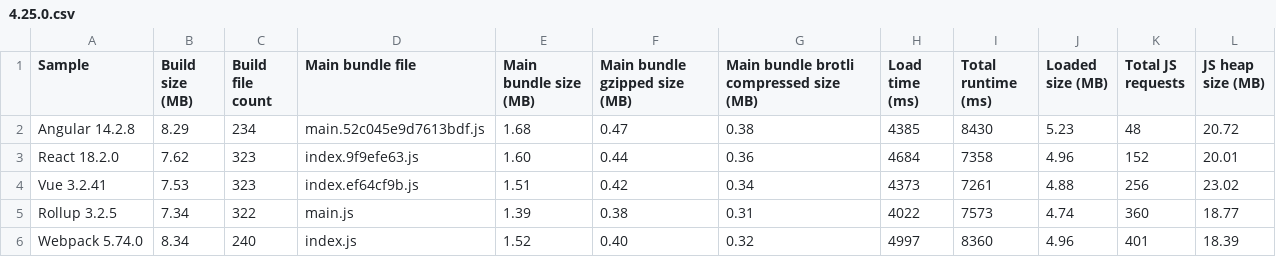
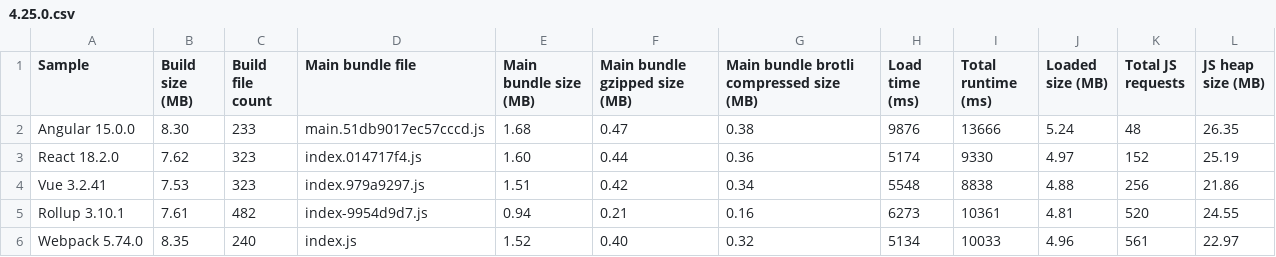
Before and after one commit to Esri/jsapi-resources, a CSV file: esm-samples/.metrics/4.25.0.csv, drawn as a sheet.

```diff
--- a/esm-samples/.metrics/4.25.0.csv
+++ b/esm-samples/.metrics/4.25.0.csv
@@ -1,6 +1,6 @@
 Sample,Build size (MB),Build file count,Main bundle file,Main bundle size (MB),Main bundle gzipped size (MB),Main bundle brotli compressed size (MB),Load time (ms),Total runtime (ms),Loaded size (MB),Total JS requests,JS heap size (MB)
-Angular 14.2.8,8.29,234,main.52c045e9d7613bdf.js,1.68,0.47,0.38,4385,8430,5.23,48,20.72
-React 18.2.0,7.62,323,index.9f9efe63.js,1.60,0.44,0.36,4684,7358,4.96,152,20.01
-Vue 3.2.41,7.53,323,index.ef64cf9b.js,1.51,0.42,0.34,4373,7261,4.88,256,23.02
-Rollup 3.2.5,7.34,322,main.js,1.39,0.38,0.31,4022,7573,4.74,360,18.77
-Webpack 5.74.0,8.34,240,index.js,1.52,0.40,0.32,4997,8360,4.96,401,18.39
+Angular 15.0.0,8.30,233,main.51db9017ec57cccd.js,1.68,0.47,0.38,9876,13666,5.24,48,26.35
+React 18.2.0,7.62,323,index.014717f4.js,1.60,0.44,0.36,5174,9330,4.97,152,25.19
+Vue 3.2.41,7.53,323,index.979a9297.js,1.51,0.42,0.34,5548,8838,4.88,256,21.86
+Rollup 3.10.1,7.61,482,index-9954d9d7.js,0.94,0.21,0.16,6273,10361,4.81,520,24.55
+Webpack 5.74.0,8.35,240,index.js,1.52,0.40,0.32,5134,10033,4.96,561,22.97
```
